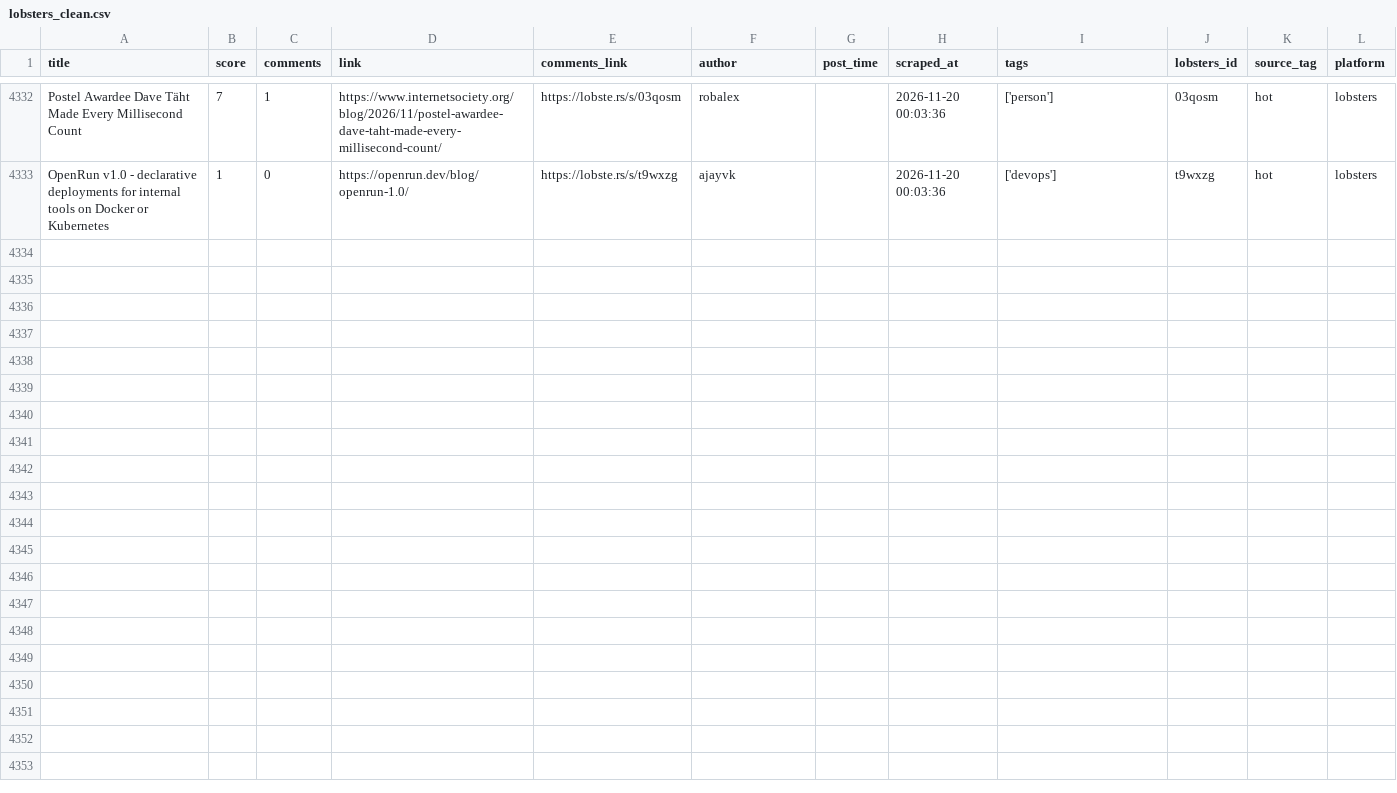
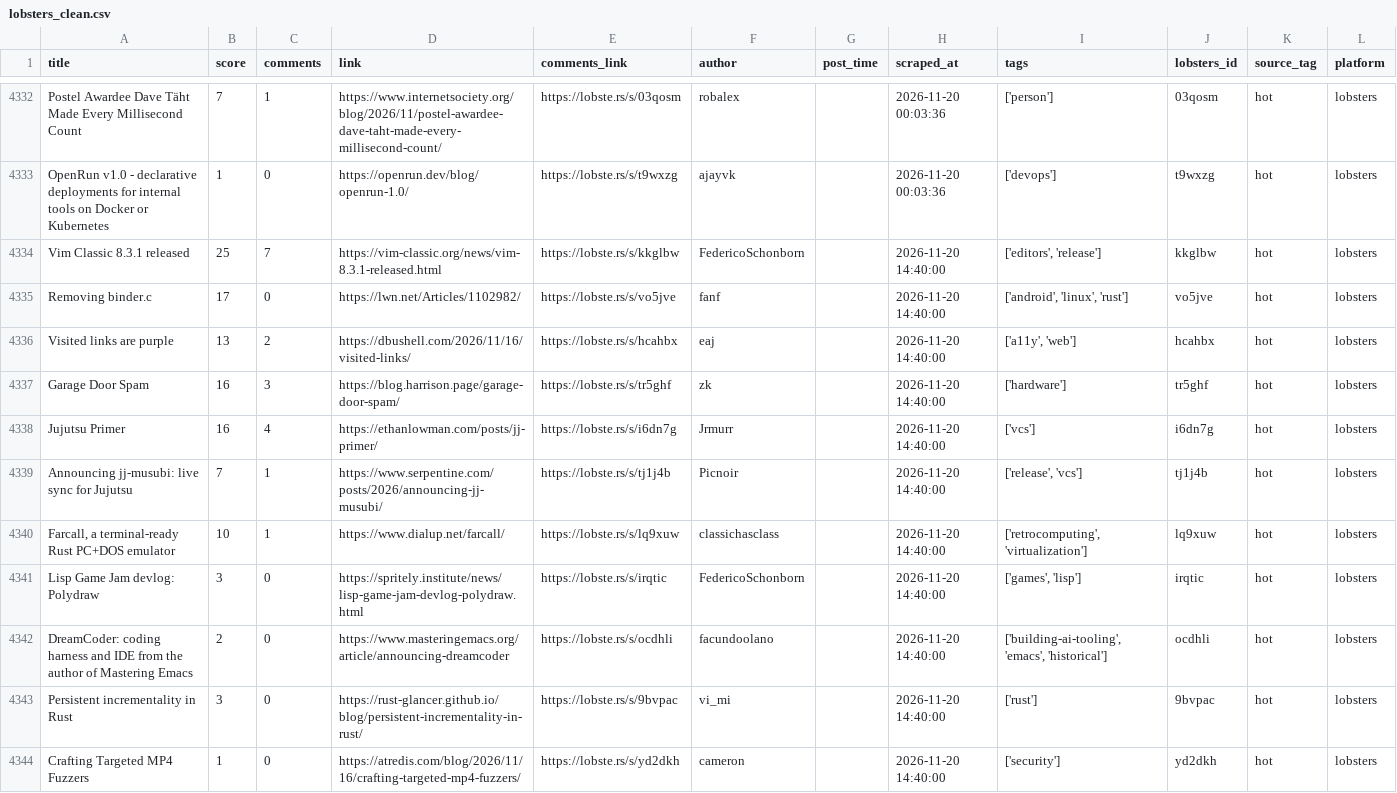
Before and after one commit to Mohammad-Khalil0/Tech-Community-Insights, a CSV file: clean_data/lobsters_clean.csv, drawn as a sheet; only a part is shown, gaps mark what is left out; the diff names each change by its address in the sheet, - before the commit and + after, or states it on an @@ line.

```diff
--- a/clean_data/lobsters_clean.csv
+++ b/clean_data/lobsters_clean.csv
+row 4334: Vim Classic 8.3.1 released | 25 | 7 | https://vim-classic.org/news/vim-8.3.1-released.html | https://lobste.rs/s/kkglbw | FedericoSchonborn |  | 2026-11-20 14:40:00 | ['editors', 'release'] | kkglbw | hot | lobsters
+row 4335: Removing binder.c | 17 | 0 | https://lwn.net/Articles/1102982/ | https://lobste.rs/s/vo5jve | fanf |  | 2026-11-20 14:40:00 | ['android', 'linux', 'rust'] | vo5jve | hot | lobsters
+row 4336: Visited links are purple | 13 | 2 | https://dbushell.com/2026/11/16/visited-links/ | https://lobste.rs/s/hcahbx | eaj |  | 2026-11-20 14:40:00 | ['a11y', 'web'] | hcahbx | hot | lobsters
+row 4337: Garage Door Spam | 16 | 3 | https://blog.harrison.page/garage-door-spam/ | https://lobste.rs/s/tr5ghf | zk |  | 2026-11-20 14:40:00 | ['hardware'] | tr5ghf | hot | lobsters
+row 4338: Jujutsu Primer | 16 | 4 | https://ethanlowman.com/posts/jj-primer/ | https://lobste.rs/s/i6dn7g | Jrmurr |  | 2026-11-20 14:40:00 | ['vcs'] | i6dn7g | hot | lobsters
+row 4339: Announcing jj-musubi: live sync for Jujutsu | 7 | 1 | https://www.serpentine.com/posts/2026/announcing-jj-musubi/ | https://lobste.rs/s/tj1j4b | Picnoir |  | 2026-11-20 14:40:00 | ['release', 'vcs'] | tj1j4b | hot | lobsters
+row 4340: Farcall, a terminal-ready Rust PC+DOS emulator | 10 | 1 | https://www.dialup.net/farcall/ | https://lobste.rs/s/lq9xuw | classichasclass |  | 2026-11-20 14:40:00 | ['retrocomputing', 'virtualization'] | lq9xuw | hot | lobsters
+row 4341: Lisp Game Jam devlog: Polydraw | 3 | 0 | https://spritely.institute/news/lisp-game-jam-devlog-polydraw.html | https://lobste.rs/s/irqtic | FedericoSchonborn |  | 2026-11-20 14:40:00 | ['games', 'lisp'] | irqtic | hot | lobsters
+row 4342: DreamCoder: coding harness and IDE from the author of Mastering Emacs | 2 | 0 | https://www.masteringemacs.org/article/announcing-dreamcoder | https://lobste.rs/s/ocdhli | facundoolano |  | 2026-11-20 14:40:00 | ['building-ai-tooling', 'emacs', 'historical'] | ocdhli | hot | lobsters
+row 4343: Persistent incrementality in Rust | 3 | 0 | https://rust-glancer.github.io/blog/persistent-incrementality-in-rust/ | https://lobste.rs/s/9bvpac | vi_mi |  | 2026-11-20 14:40:00 | ['rust'] | 9bvpac | hot | lobsters
+row 4344: Crafting Targeted MP4 Fuzzers | 1 | 0 | https://atredis.com/blog/2026/11/16/crafting-targeted-mp4-fuzzers/ | https://lobste.rs/s/yd2dkh | cameron |  | 2026-11-20 14:40:00 | ['security'] | yd2dkh | hot | lobsters
```
Also changed, not shown: 10 other files.
